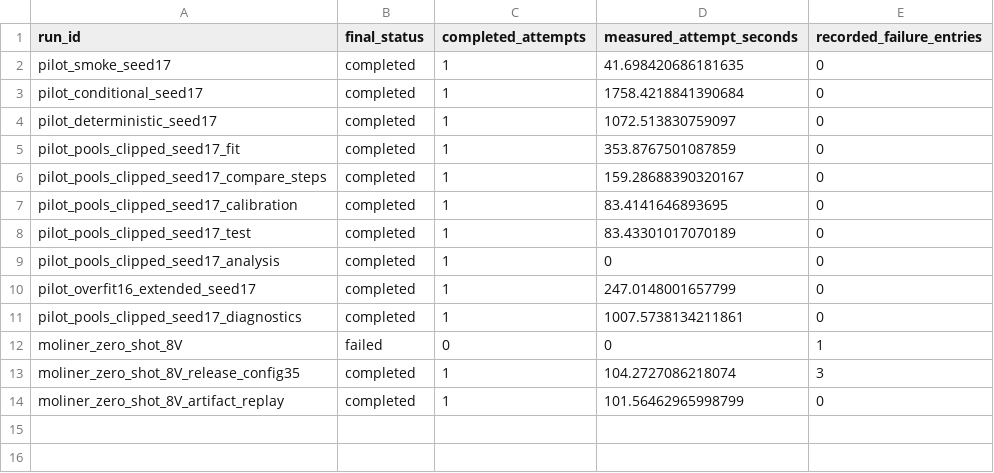
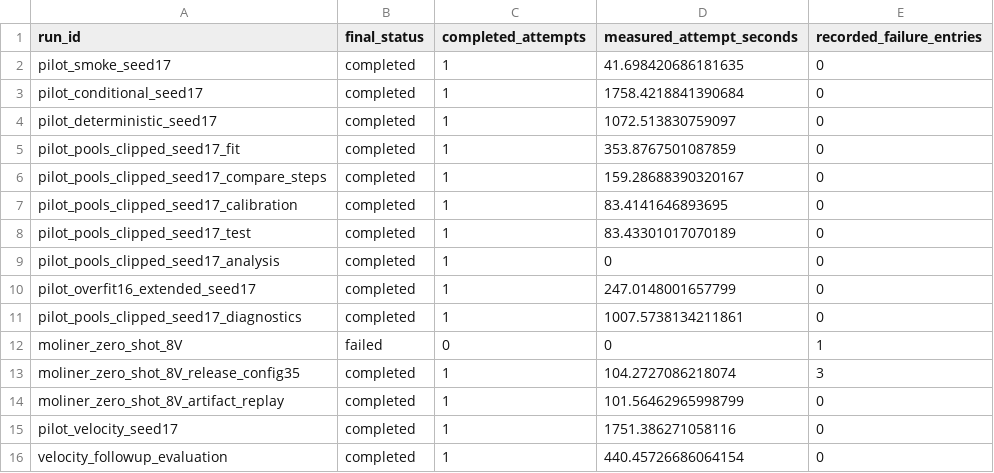
Before and after one commit to mantzaris/ICBDAIA2027, a CSV file: underwater-acoustic-regeneration/reports/experiment_ledger.csv, drawn as a sheet; the diff names each change by its address in the sheet, - before the commit and + after, or states it on an @@ line.

Commit message:
Document matched velocity correction in ten-page acoustic study

```diff
--- a/underwater-acoustic-regeneration/reports/experiment_ledger.csv
+++ b/underwater-acoustic-regeneration/reports/experiment_ledger.csv
+row 15: pilot_velocity_seed17 | completed | 1 | 1751.386271058116 | 0
+row 16: velocity_followup_evaluation | completed | 1 | 440.45726686064154 | 0
```
Also changed, not shown: 58 other files.
